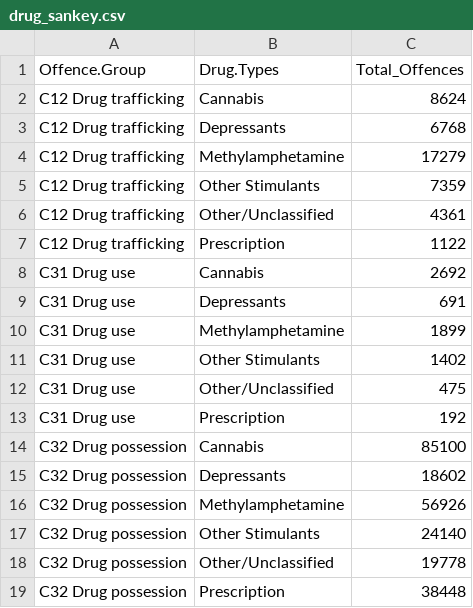
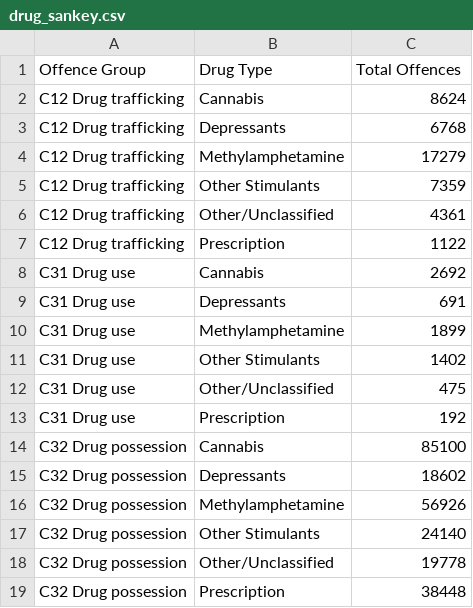
Before and after one commit to KrispinMartin/3179, a CSV file: data/drug_sankey.csv, drawn as a sheet; the diff names each change by its address in the sheet, - before the commit and + after, or states it on an @@ line.

Commit message:
data changes

```diff
--- a/data/drug_sankey.csv
+++ b/data/drug_sankey.csv
-A1: Offence.Group
+A1: Offence Group
-B1: Drug.Types
+B1: Drug Type
-C1: Total_Offences
+C1: Total Offences
```
Also changed, not shown: 3 other files.
